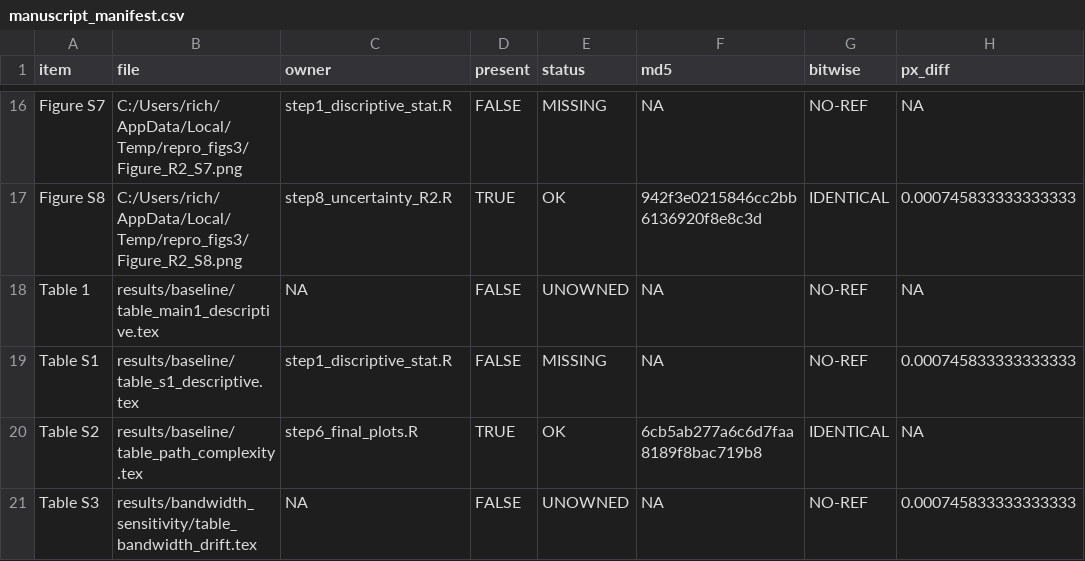
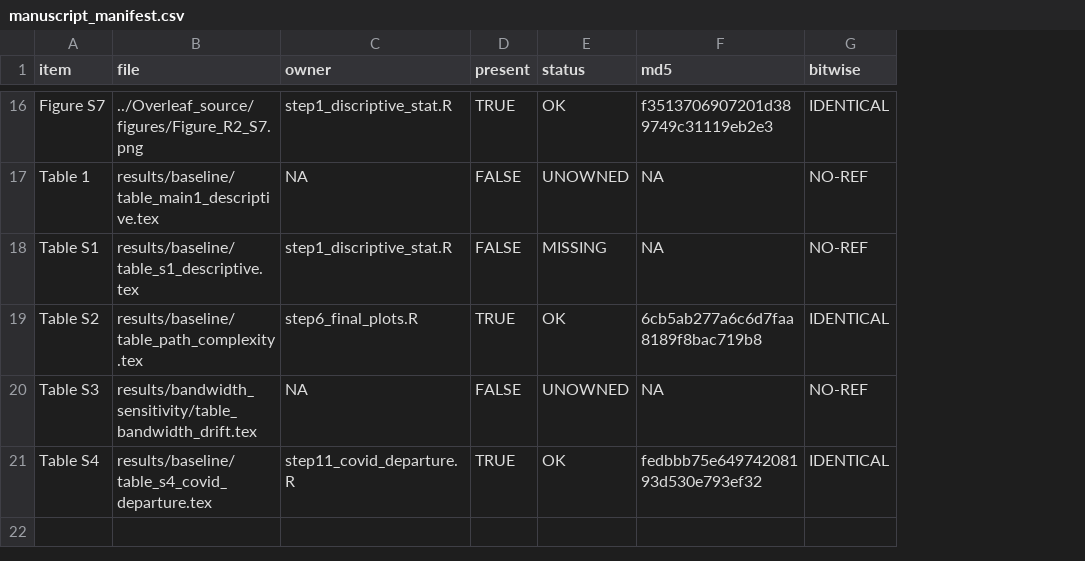
Before and after one commit to jepperich69/Pub_ActionSpace_NatComm, a CSV file: results/manuscript_manifest.csv, drawn as a sheet; only a part is shown, gaps mark what is left out; removed rows and columns are numbered as before the commit, all else as after; the diff covers the shown part only; the diff names each change by its address in the sheet, - before the commit and + after, or states it on an @@ line.

```diff
--- a/results/manuscript_manifest.csv
+++ b/results/manuscript_manifest.csv
-column H (px_diff), row 16: NA; rows 18-21: NA | 0.000745833333333333 | NA | 0.000745833333333333
-B16 (file): C:/Users/rich/AppData/Local/Temp/repro_figs3/Figure_R2_S7.png
+B16 (file): ../Overleaf_source/figures/Figure_R2_S7.png
-D16 (present): FALSE
+D16 (present): TRUE
-E16 (status): MISSING
+E16 (status): OK
-F16 (md5): NA
+F16 (md5): f3513706907201d389749c31119eb2e3
-G16 (bitwise): NO-REF
+G16 (bitwise): IDENTICAL
-row 17: Figure S8 | C:/Users/rich/AppData/Local/Temp/repro_figs3/Figure_R2_S8.png | step8_uncertainty_R2.R | TRUE | OK | 942f3e0215846cc2bb6136920f8e8c3d | IDENTICAL | 0.000745833333333333
+row 21: Table S4 | results/baseline/table_s4_covid_departure.tex | step11_covid_departure.R | TRUE | OK | fedbbb75e64974208193d530e793ef32 | IDENTICAL
```
Also changed, not shown: 35 edited cells elsewhere in this file, results/figure_checksums.csv, 5 other files.
